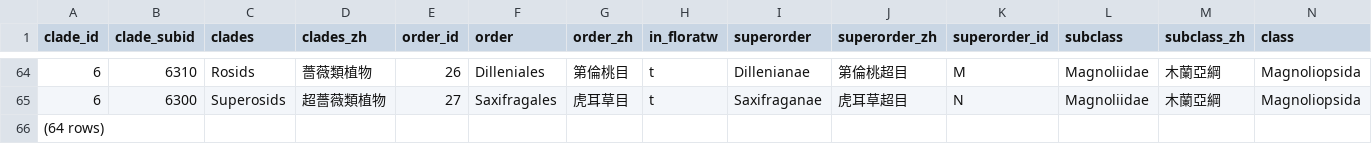
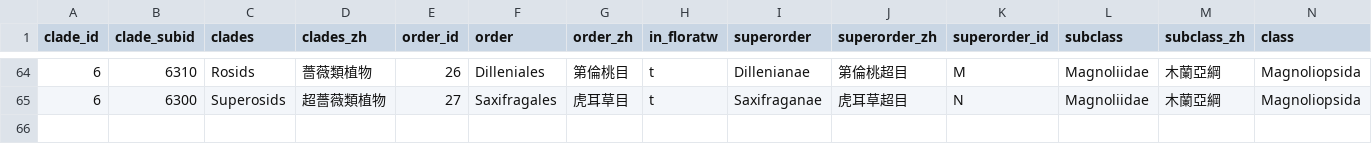
Before and after one commit to TaiBIF/apg4, a CSV file: db/apgiv_clades.csv, drawn as a sheet; only a part is shown, gaps mark what is left out; rows hold the shown columns only; the diff names each change by its address in the sheet, - before the commit and + after, or states it on an @@ line.

```diff
--- a/db/apgiv_clades.csv
+++ b/db/apgiv_clades.csv
-row 66: (64 rows)
```
Also changed, not shown: db/apgiv_families.csv, db/apgiv_family_genus.csv, 3 other files.
